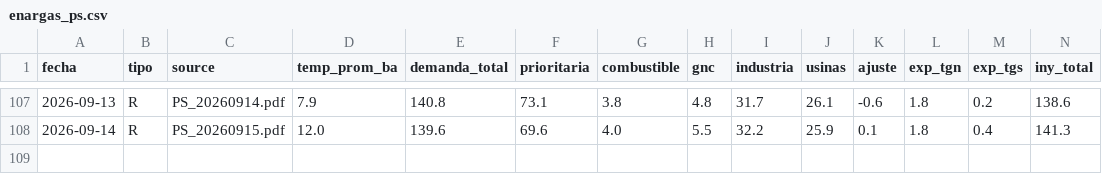
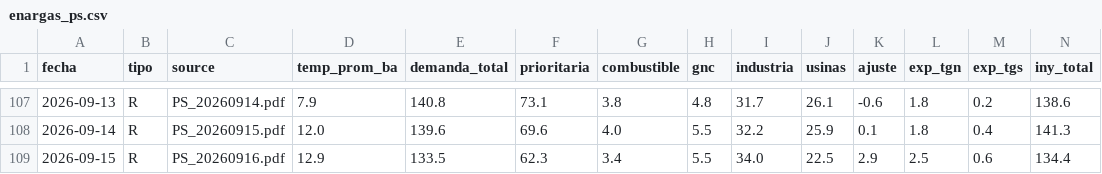
Before and after one commit to RodrigoManassero/estado-sistema-gas-rodrigo, a CSV file: public/data/enargas_ps.csv, drawn as a sheet; only a part is shown, gaps mark what is left out; rows hold the shown columns only; the diff names each change by its address in the sheet, - before the commit and + after, or states it on an @@ line.

```diff
--- a/public/data/enargas_ps.csv
+++ b/public/data/enargas_ps.csv
+row 109: 2026-09-15 | R | PS_20260916.pdf | 12.9 | 133.5 | 62.3 | 3.4 | 5.5 | 34.0 | 22.5 | 2.9 | 2.5 | 0.6 | 134.4
```
Also changed, not shown: public/data/daily.csv, public/data/forecast_backtest.csv, 22 other files.
